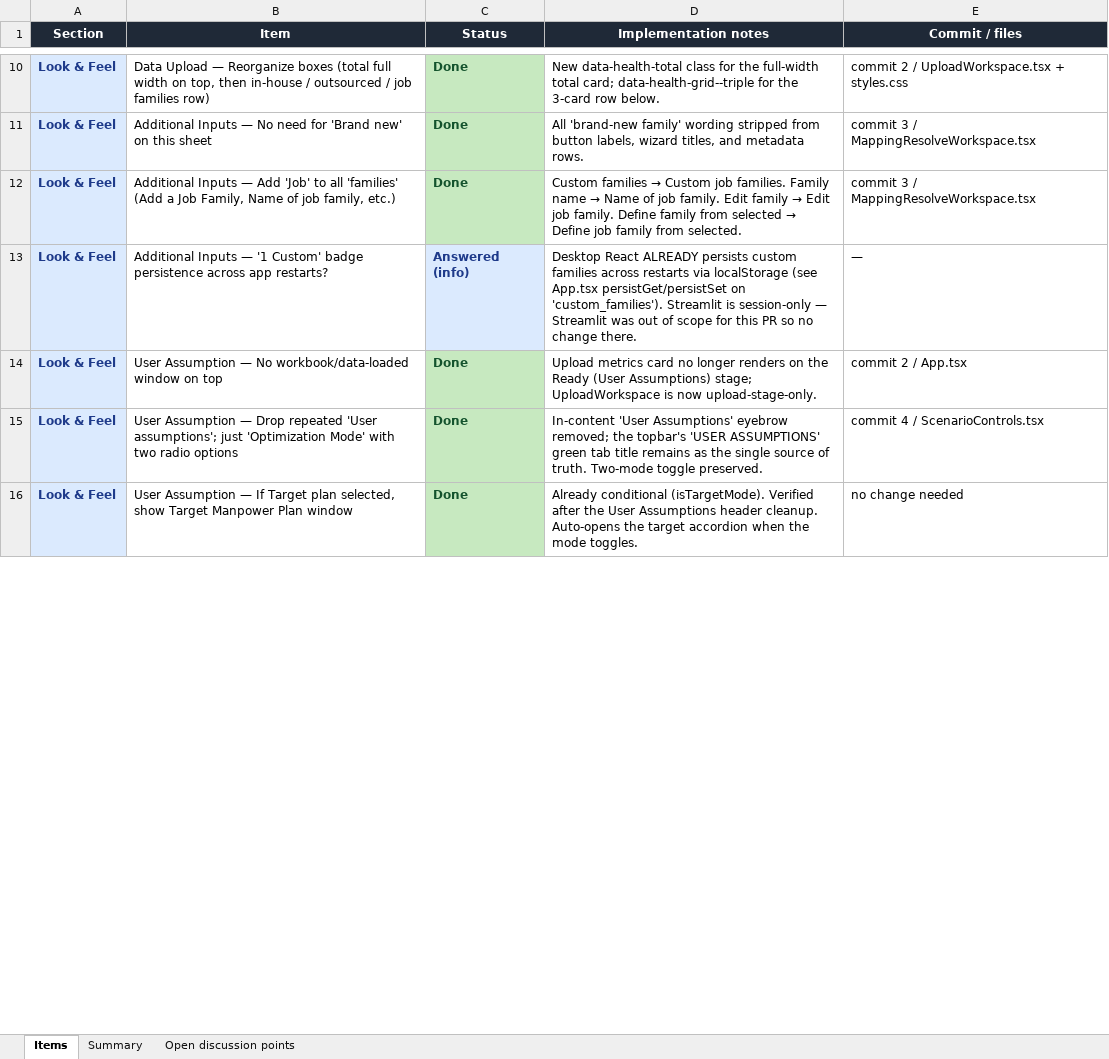
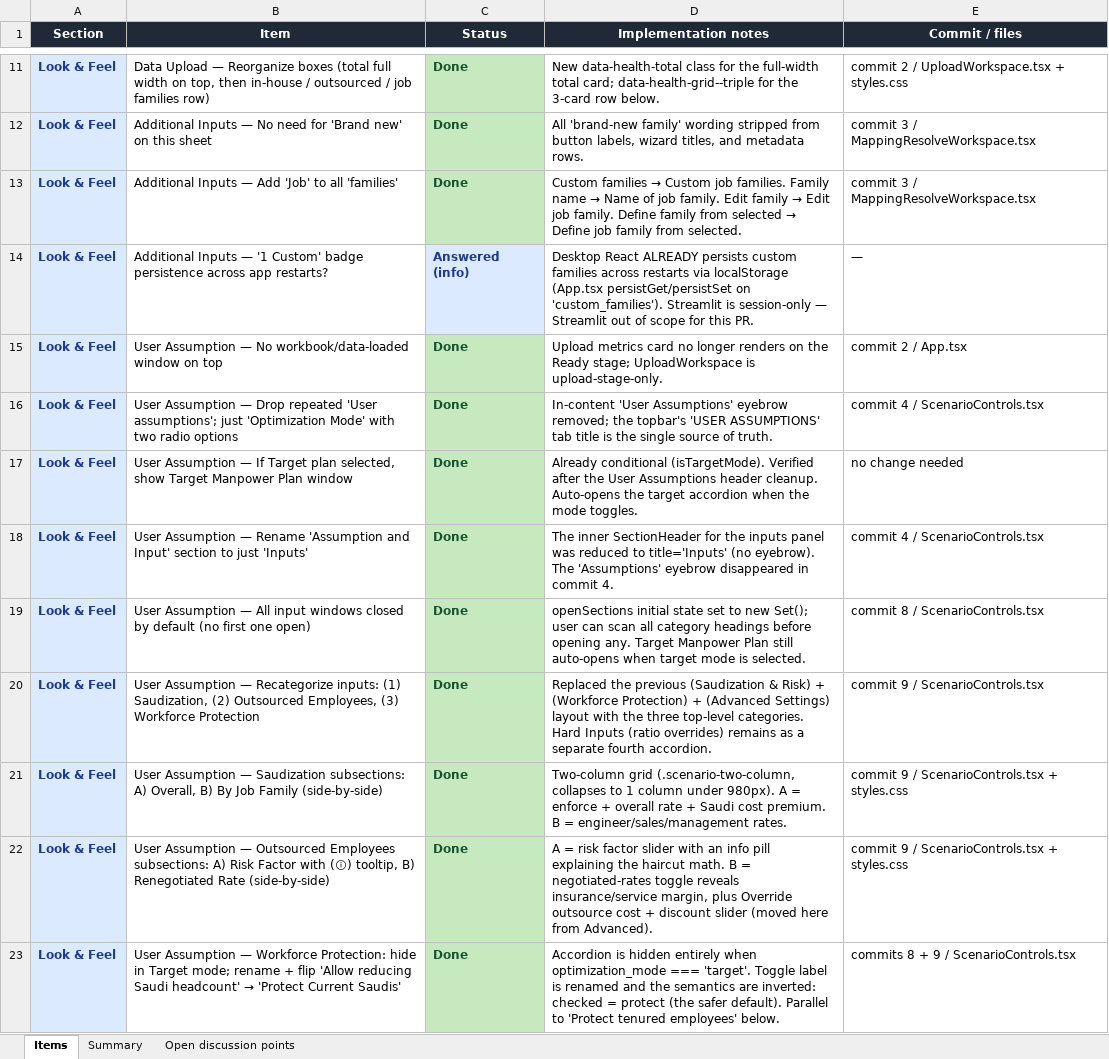
Before and after one commit to BahaaKaaki/manpower-optimization, an Excel workbook: docs/150526_enhancement_status.xlsx, sheet Items, drawn as a sheet; only a part is shown, gaps mark what is left out; values as stored, in another font and other column widths than the file's, no borders; addresses are those after the commit; the diff covers the shown part only; the diff names each change by its address in the sheet, - before the commit and + after, or states it on an @@ line.

Commit message:
docs: refresh enhancement status workbook for spec v2
Adds the 8 new items from the (1) version of the spec (upload subtitle,
all-closed accordions, recategorize inputs with A/B subsections, hide
Workforce Protection in target mode + flip toggle, bottom nav arrows).

Totals: 26 Done, 6 Deferred, 1 Info, 33 items total.

```diff
--- a/docs/150526_enhancement_status.xlsx (sheet Items)
+++ b/docs/150526_enhancement_status.xlsx (sheet Items)
-B13 (Item): …all 'families' (Add a Job Family, Name of job family, etc.)
+B13 (Item): …all 'families'
-D14 (Implementation notes): …via localStorage (see App.tsx persistGet/persistSet on 'custom_families'). Streamlit is session-only — Streamlit was out of scope for this PR so no change there.
+D14 (Implementation notes): …via localStorage (App.tsx persistGet/persistSet on 'custom_families'). Streamlit is session-only — Streamlit out of scope for this PR.
-D15 (Implementation notes): …the Ready (User Assumptions) stage; UploadWorkspace is now upload-stage-only.
+D15 (Implementation notes): …the Ready stage; UploadWorkspace is upload-stage-only.
-D16 (Implementation notes): …'USER ASSUMPTIONS' green tab title remains as the single source of truth. Two-mode toggle preserved.
+D16 (Implementation notes): …'USER ASSUMPTIONS' tab title is the single source of truth.
+row 18: Look & Feel | User Assumption — Rename 'Assumption and Input' section to just 'Inputs' | Done | The inner SectionHeader for the inputs panel was reduced to title='Inputs' (no eyebrow). The 'Assumptions' eyebrow disappeared in commit 4. | commit 4 / ScenarioControls.tsx
+row 19: Look & Feel | User Assumption — All input windows closed by default (no first one open) | Done | openSections initial state set to new Set(); user can scan all category headings before opening any. Target Manpower Plan still auto-opens when target mode is selected. | commit 8 / ScenarioControls.tsx
+row 20: Look & Feel | User Assumption — Recategorize inputs: (1) Saudization, (2) Outsourced Employees, (3) Workforce Protection | Done | Replaced the previous (Saudization & Risk) + (Workforce Protection) + (Advanced Settings) layout with the three top-level categories. Hard Inputs (ratio overrides) remains as a separate fourth accordion. | commit 9 / ScenarioControls.tsx
+row 21: Look & Feel | User Assumption — Saudization subsections: A) Overall, B) By Job Family (side-by-side) | Done | Two-column grid (.scenario-two-column, collapses to 1 column under 980px). A = enforce + overall rate + Saudi cost premium. B = engineer/sales/management rates. | commit 9 / ScenarioControls.tsx + styles.css
+row 22: Look & Feel | User Assumption — Outsourced Employees subsections: A) Risk Factor with (ⓘ) tooltip, B) Renegotiated Rate (side-by-side) | Done | A = risk factor slider with an info pill explaining the haircut math. B = negotiated-rates toggle reveals insurance/service margin, plus Override outsource cost + discount slider (moved here from Advanced). | commit 9 / ScenarioControls.tsx + styles.css
+row 23: Look & Feel | User Assumption — Workforce Protection: hide in Target mode; rename + flip 'Allow reducing Saudi headcount' → 'Protect Current Saudis' | Done | Accordion is hidden entirely when optimization_mode === 'target'. Toggle label is renamed and the semantics are inverted: checked = protect (the safer default). Parallel to 'Protect tenured employees' below. | commits 8 + 9 / ScenarioControls.tsx
```
Also changed, not shown: 2 added rows and 17 edited cells elsewhere in this sheet, sheet Open discussion points, sheet Summary.
